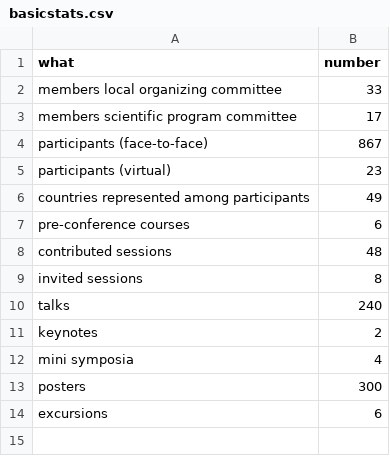
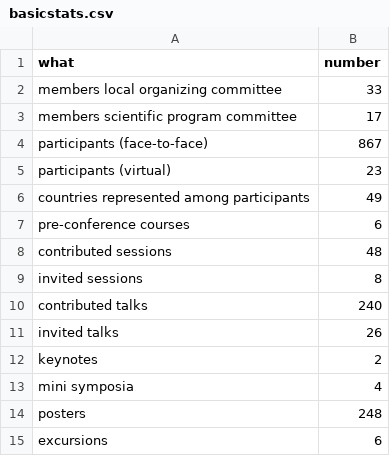
Before and after one commit to iscb2025/iscb2025.github.io, a CSV file: data/basicstats.csv, drawn as a sheet.

```diff
--- a/data/basicstats.csv
+++ b/data/basicstats.csv
@@ -9,6 +9,7 @@ contributed sessions;48
 invited sessions;8
-talks;240
+contributed talks;240
+invited talks;26
 keynotes;2
 mini symposia;4
-posters;300
+posters;248
 excursions;6
```
Also changed, not shown: 39 other files.
